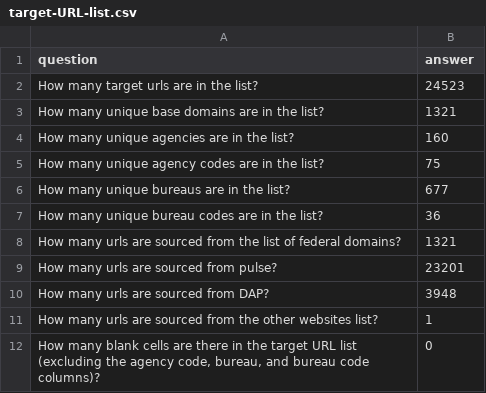
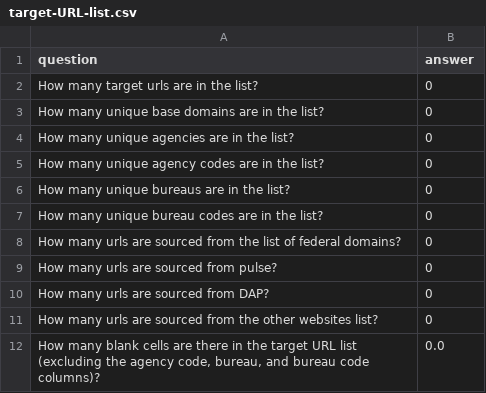
Before and after one commit to GSA/site-scanning-analysis, a CSV file: reports/target-URL-list.csv, drawn as a sheet.

```diff
--- a/reports/target-URL-list.csv
+++ b/reports/target-URL-list.csv
@@ -1,12 +1,12 @@
 question,answer
-How many target urls are in the list?,24523
-How many unique base domains are in the list?,1321
-How many unique agencies are in the list?,160
-How many unique agency codes are in the list?,75
-How many unique bureaus are in the list?,677
-How many unique bureau codes are in the list?,36
-How many urls are sourced from the list of federal domains?,1321
-How many urls are sourced from pulse?,23201
-How many urls are sourced from DAP?,3948
-How many urls are sourced from the other websites list?,1
-"How many blank cells are there in the target URL list (excluding the agency code, bureau, and bureau code columns)?",0
+How many target urls are in the list?,0
+How many unique base domains are in the list?,0
+How many unique agencies are in the list?,0
+How many unique agency codes are in the list?,0
+How many unique bureaus are in the list?,0
+How many unique bureau codes are in the list?,0
+How many urls are sourced from the list of federal domains?,0
+How many urls are sourced from pulse?,0
+How many urls are sourced from DAP?,0
+How many urls are sourced from the other websites list?,0
+"How many blank cells are there in the target URL list (excluding the agency code, bureau, and bureau code columns)?",0.0
```
Also changed, not shown: reports/snapshot-all.csv, reports/snapshot-primary.csv.
